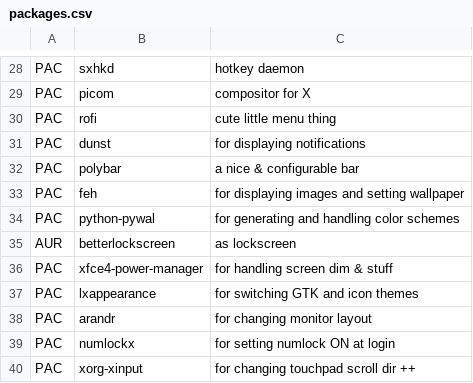
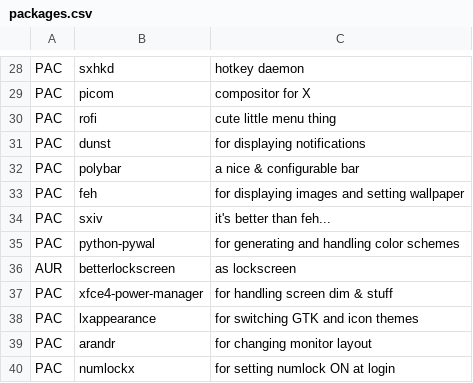
Before and after one commit to toberge/dotfiles, a CSV file: _setup/packages.csv, drawn as a sheet; only a part is shown, gaps mark what is left out; the shorter side is filled out with more unchanged rows.

```diff
--- a/_setup/packages.csv
+++ b/_setup/packages.csv
@@ -33,2 +33,3 @@ PAC,polybar,a nice & configurable bar
 PAC,feh,for displaying images and setting wallpaper
+PAC,sxiv,it's better than feh...
 PAC,python-pywal,for generating and handling color schemes
```
Also changed, not shown: 19 other files.
